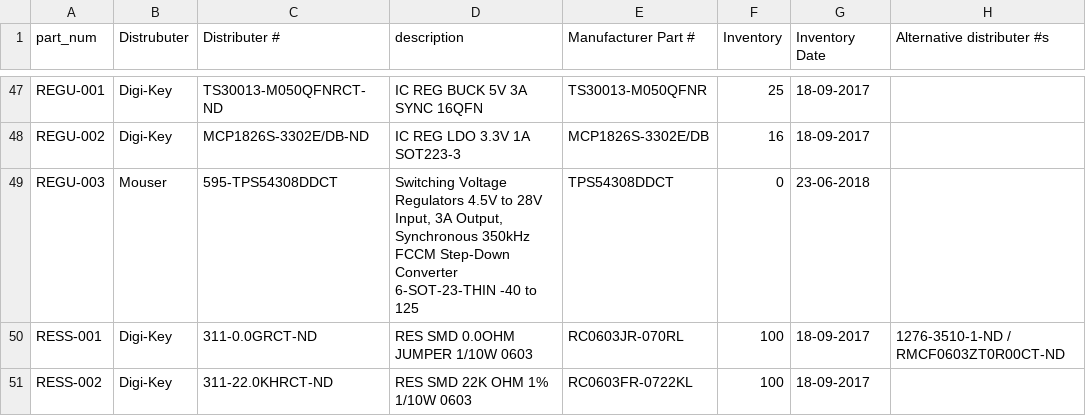
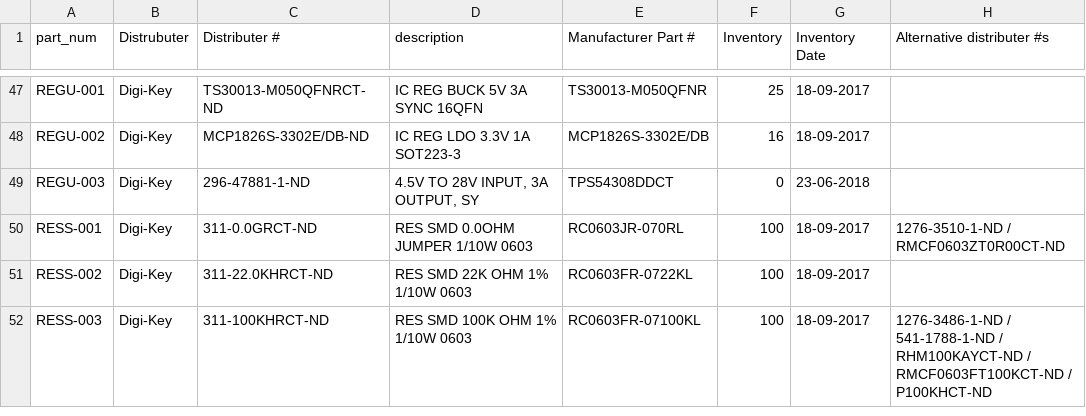
Before and after one commit to UWARG/WARG-KiCAD, a CSV file: component_library.csv, drawn as a sheet; only a part is shown, gaps mark what is left out; the shorter side is filled out with more unchanged rows.

```diff
--- a/component_library.csv
+++ b/component_library.csv
@@ -48,3 +48,3 @@ REGU-001,Digi-Key,TS30013-M050QFNRCT-ND,IC REG BUCK 5V 3A SYNC 16QFN,TS30013-M05
 REGU-002,Digi-Key,MCP1826S-3302E/DB-ND,IC REG LDO 3.3V 1A SOT223-3,MCP1826S-3302E/DB,16,18-09-2017,
-REGU-003,Mouser,595-TPS54308DDCT,"Switching Voltage Regulators 4.5V to 28V Input, 3A Output, Synchronous 350kHz FCCM Step-Down Converter 6-SOT-23-THIN -40 to 125",TPS54308DDCT,0,23-06-2018,
+REGU-003,Digi-Key,296-47881-1-ND,"4.5V TO 28V INPUT, 3A OUTPUT, SY",TPS54308DDCT,0,23-06-2018,
 RESS-001,Digi-Key,311-0.0GRCT-ND,RES SMD 0.0OHM JUMPER 1/10W 0603,RC0603JR-070RL ,100,18-09-2017,1276-3510-1-ND / RMCF0603ZT0R00CT-ND
```
Also changed, not shown: 1 other file.
